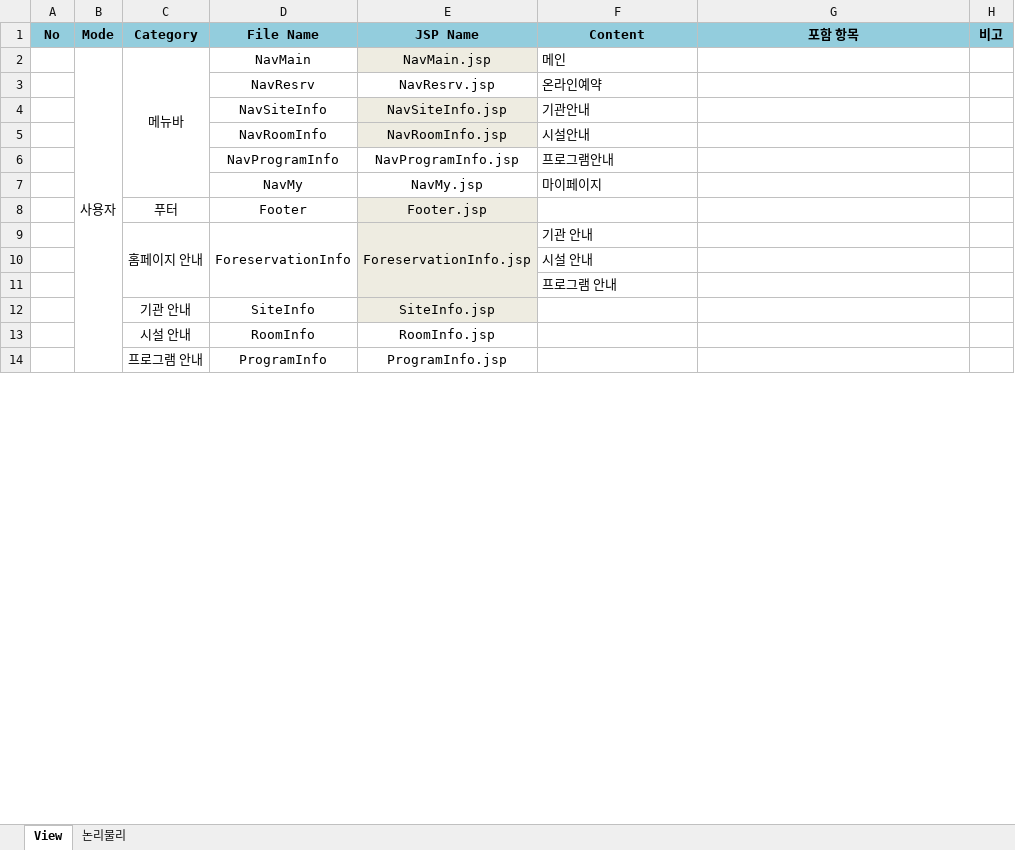
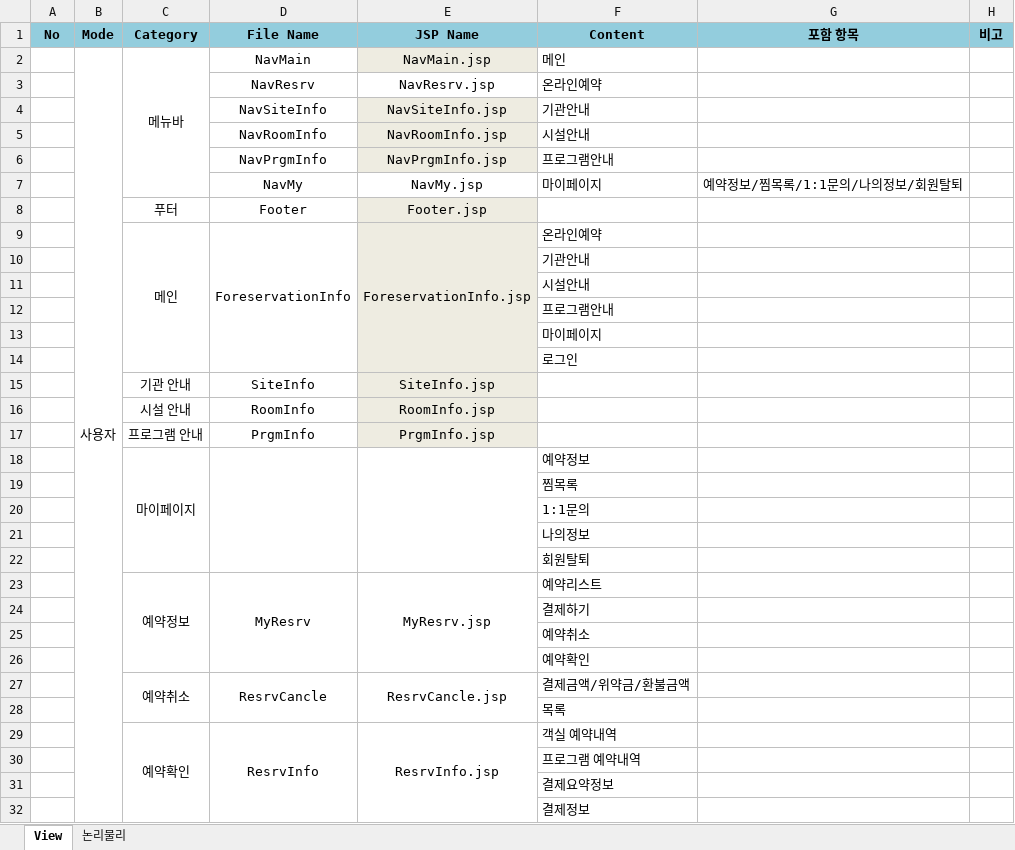
Before and after one commit to hyunsoo513/Foreservation, an Excel workbook: document/Foreservation_ViewList.xlsx, sheet View, drawn as a sheet; only a part is shown; values as stored, in another font and other column widths than the file's, no borders; addresses are those after the commit; the diff covers the shown part only; the diff names each change by its address in the sheet, - before the commit and + after, or states it on an @@ line.

Commit message:
MyResrv and Nav

```diff
--- a/document/Foreservation_ViewList.xlsx (sheet View)
+++ b/document/Foreservation_ViewList.xlsx (sheet View)
-D6 (File Name): NavProgramInfo
+D6 (File Name): NavPrgmInfo
-E6 (JSP Name): NavProgramInfo.jsp
+E6 (JSP Name): NavPrgmInfo.jsp
-E6 fill: none
+E6 fill: #EEECE1
-G7 (포함 항목): (empty)
+G7 (포함 항목): 예약정보/찜목록/1:1문의/나의정보/회원탈퇴
-C9 (Category): 홈페이지 안내
+C9 (Category): 메인
-F9 (Content): 기관 안내
+F9 (Content): 온라인예약
-F10 (Content): 시설 안내
+F10 (Content): 기관안내
-F11 (Content): 프로그램 안내
+F11 (Content): 시설안내
+row 12:  |  |  |  |  | 프로그램안내
+row 13:  |  |  |  |  | 마이페이지
@@ row 27 moved to row 14: 로그인 @@
-E16:E17 fill: none
+E16:E17 fill: #EEECE1
-D17 (File Name): ProgramInfo
+D17 (File Name): PrgmInfo
-E17 (JSP Name): ProgramInfo.jsp
+E17 (JSP Name): PrgmInfo.jsp
+row 18:  |  | 마이페이지 |  |  | 예약정보
+row 19:  |  |  |  |  | 찜목록
+row 20:  |  |  |  |  | 1:1문의
@@ row 63 moved to row 21: 나의정보 @@
@@ row 64 moved to row 22: 회원탈퇴 @@
@@ row 65 moved to row 23: 예약정보 @@
@@ row 66 moved to row 24: 결제하기 @@
@@ row 67 moved to row 25: 예약취소 @@
@@ row 68 moved to row 26: 예약확인 @@
@@ row 69 moved to row 27: 예약취소 @@
@@ row 70 moved to row 28: 목록 @@
+row 29:  |  | 예약확인 | ResrvInfo | ResrvInfo.jsp | 객실 예약내역
@@ row 72 moved to row 30: 프로그램 예약내역 @@
@@ row 73 moved to row 31: 결제요약정보 @@
@@ row 74 moved to row 32: 결제정보 @@
```
Also changed, not shown: 2 added rows, 8 removed rows, 11 moved rows and 1 edited cell elsewhere in this sheet, formulas that keep their value, 7 other files.
